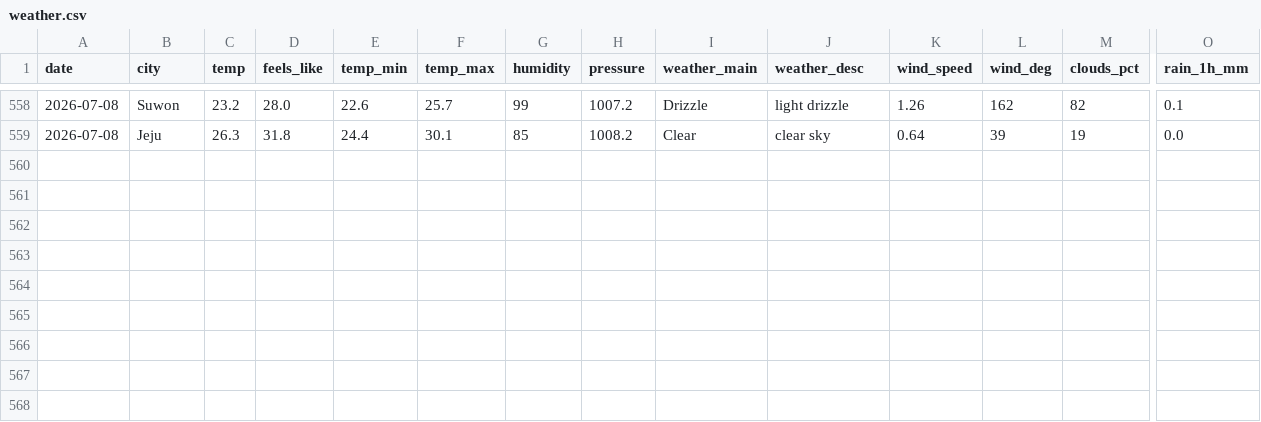
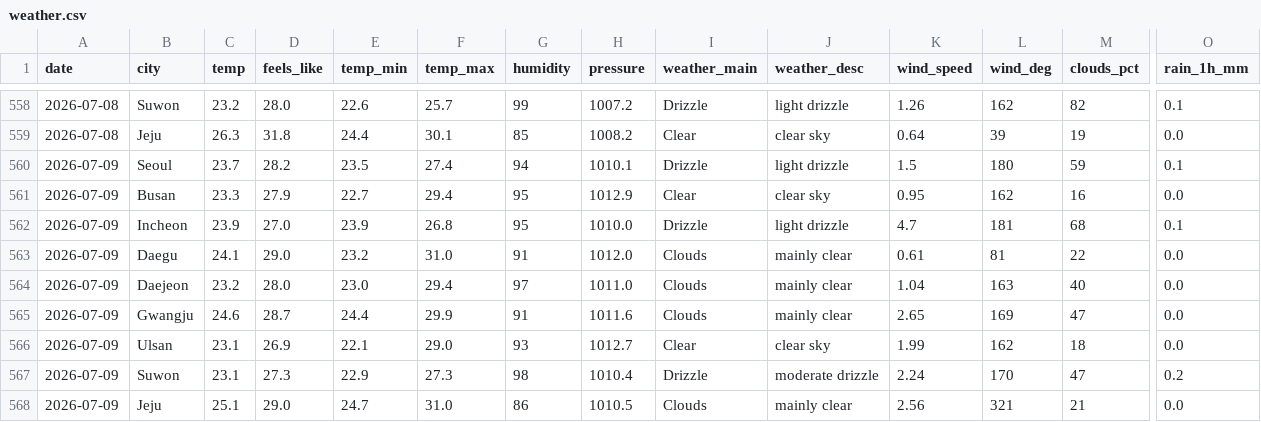
Before and after one commit to icedo724/data_collection, a CSV file: data/environment/weather.csv, drawn as a sheet; only a part is shown, gaps mark what is left out; rows hold the shown columns only; the diff names each change by its address in the sheet, - before the commit and + after, or states it on an @@ line.

```diff
--- a/data/environment/weather.csv
+++ b/data/environment/weather.csv
+row 560: 2026-07-09 | Seoul | 23.7 | 28.2 | 23.5 | 27.4 | 94 | 1010.1 | Drizzle | light drizzle | 1.5 | 180 | 59 | 0.1
+row 561: 2026-07-09 | Busan | 23.3 | 27.9 | 22.7 | 29.4 | 95 | 1012.9 | Clear | clear sky | 0.95 | 162 | 16 | 0.0
+row 562: 2026-07-09 | Incheon | 23.9 | 27.0 | 23.9 | 26.8 | 95 | 1010.0 | Drizzle | light drizzle | 4.7 | 181 | 68 | 0.1
+row 563: 2026-07-09 | Daegu | 24.1 | 29.0 | 23.2 | 31.0 | 91 | 1012.0 | Clouds | mainly clear | 0.61 | 81 | 22 | 0.0
+row 564: 2026-07-09 | Daejeon | 23.2 | 28.0 | 23.0 | 29.4 | 97 | 1011.0 | Clouds | mainly clear | 1.04 | 163 | 40 | 0.0
+row 565: 2026-07-09 | Gwangju | 24.6 | 28.7 | 24.4 | 29.9 | 91 | 1011.6 | Clouds | mainly clear | 2.65 | 169 | 47 | 0.0
+row 566: 2026-07-09 | Ulsan | 23.1 | 26.9 | 22.1 | 29.0 | 93 | 1012.7 | Clear | clear sky | 1.99 | 162 | 18 | 0.0
+row 567: 2026-07-09 | Suwon | 23.1 | 27.3 | 22.9 | 27.3 | 98 | 1010.4 | Drizzle | moderate drizzle | 2.24 | 170 | 47 | 0.2
+row 568: 2026-07-09 | Jeju | 25.1 | 29.0 | 24.7 | 31.0 | 86 | 1010.5 | Clouds | mainly clear | 2.56 | 321 | 21 | 0.0
```
Also changed, not shown: data/environment/air_quality.csv, data/environment/earthquakes.csv, 9 other files.
